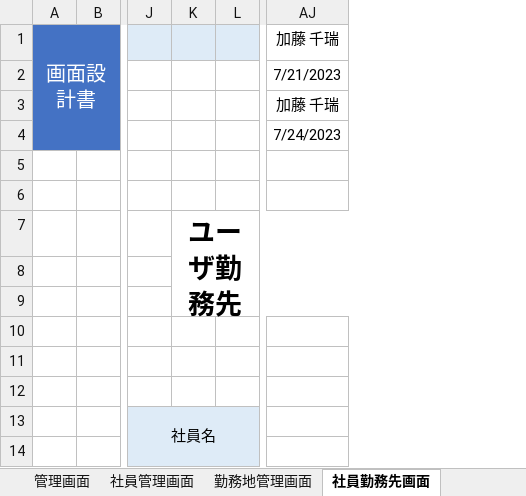
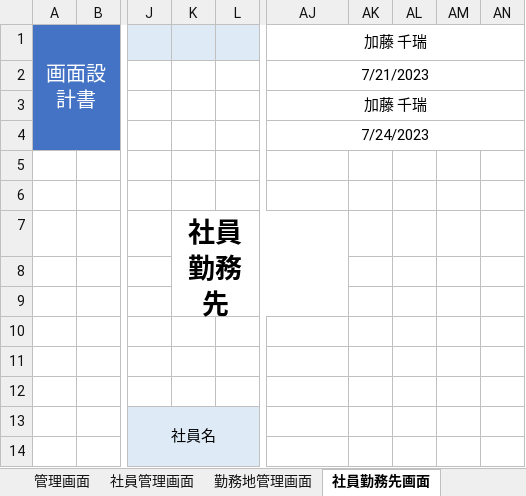
Before and after one commit to FIY24554/commpany_money, an Excel workbook: 画面設計書結合.xlsx, sheet 社員勤務先画面, drawn as a sheet; only a part is shown, gaps mark what is left out; values as stored, in another font and other column widths than the file's, no borders; charts and pictures not drawn; removed rows and columns are numbered as before the commit, all else as after; the diff names each change by its address in the sheet, - before the commit and + after, or states it on an @@ line.

```diff
--- a/画面設計書結合.xlsx (sheet 社員勤務先画面)
+++ b/画面設計書結合.xlsx (sheet 社員勤務先画面)
-column K, row 7: ユーザ勤務先
+column K, row 7: 社員勤務先
+column AK, empty
+column AL, empty
+column AM, empty
+column AN, empty
+AJ1:AN1 merged
+AJ2:AN2 merged
+AJ3:AN3 merged
+AJ4:AN4 merged
```
Also changed, not shown: sheet 社員管理画面, sheet 勤務時間計算画面, charts or pictures, 画面遷移図.xlsx, 第一回レビュー内容報告書.xlsx.
